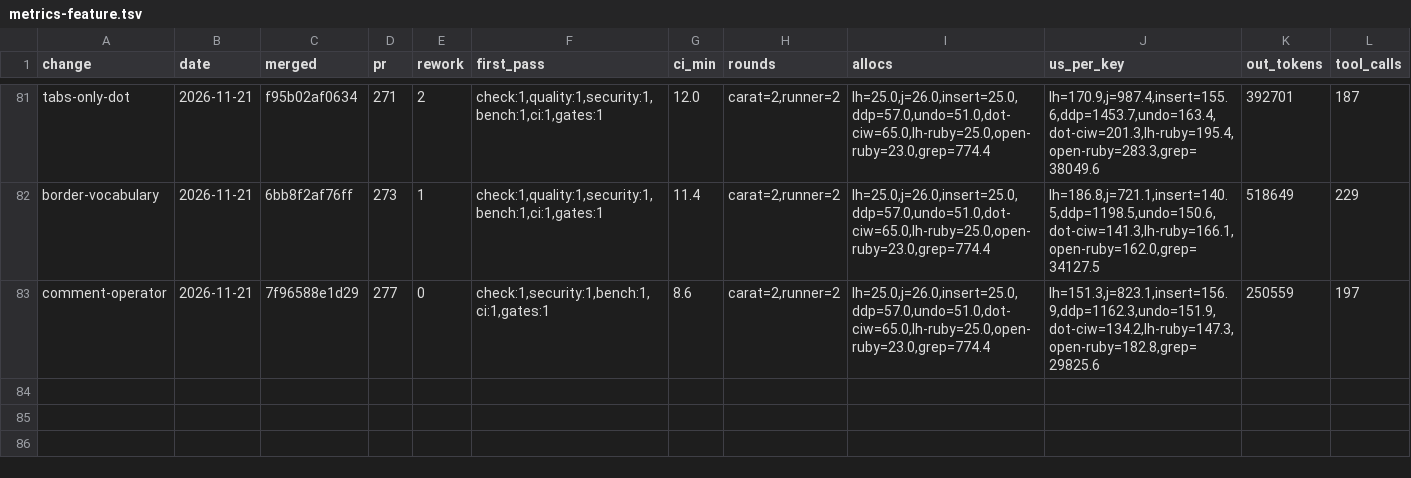
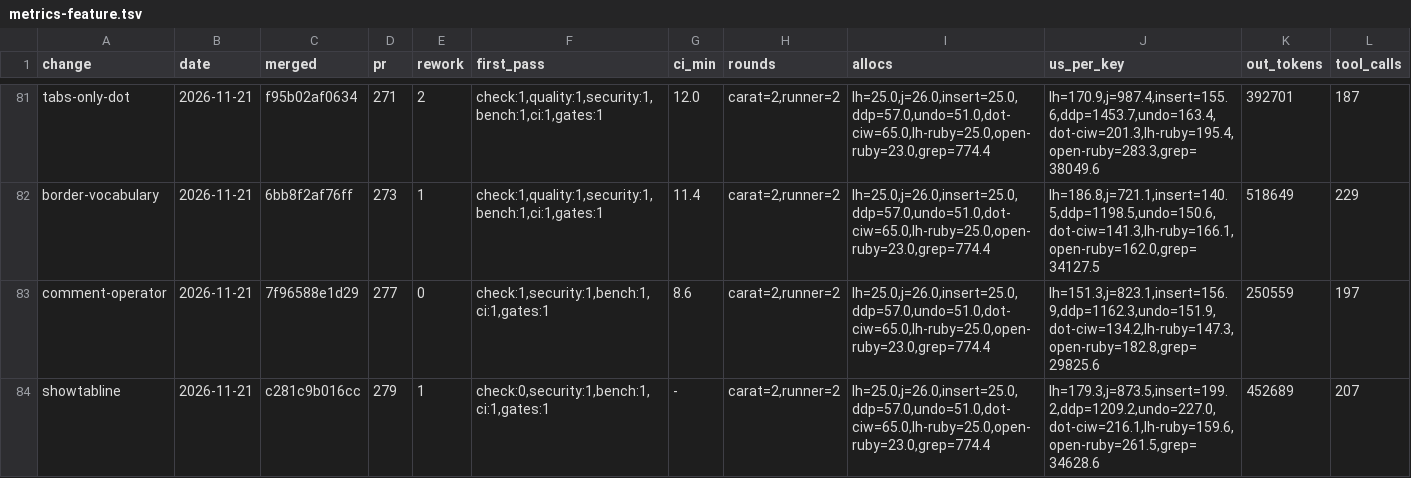
Before and after one commit to oraul/carat, a TSV file: docs/metrics-feature.tsv, drawn as a sheet; only a part is shown, gaps mark what is left out; rows hold the shown columns only; the diff names each change by its address in the sheet, - before the commit and + after, or states it on an @@ line.

```diff
--- a/docs/metrics-feature.tsv
+++ b/docs/metrics-feature.tsv
+row 84: showtabline | 2026-11-21 | c281c9b016cc | 279 | 1 | check:0,security:1,bench:1,ci:1,gates:1 | - | carat=2,runner=2 | lh=25.0,j=26.0,insert=25.0,ddp=57.0,undo=51.0,dot-ciw=65.0,lh-ruby=25.0,open-ruby=23.0,grep=774.4 | lh=179.3,j=873.5,insert=199.2,ddp=1209.2,undo=227.0,dot-ciw=216.1,lh-ruby=159.6,open-ruby=261.5,grep=34628.6 | 452689 | 207
```
Also changed, not shown: 2 other files.
